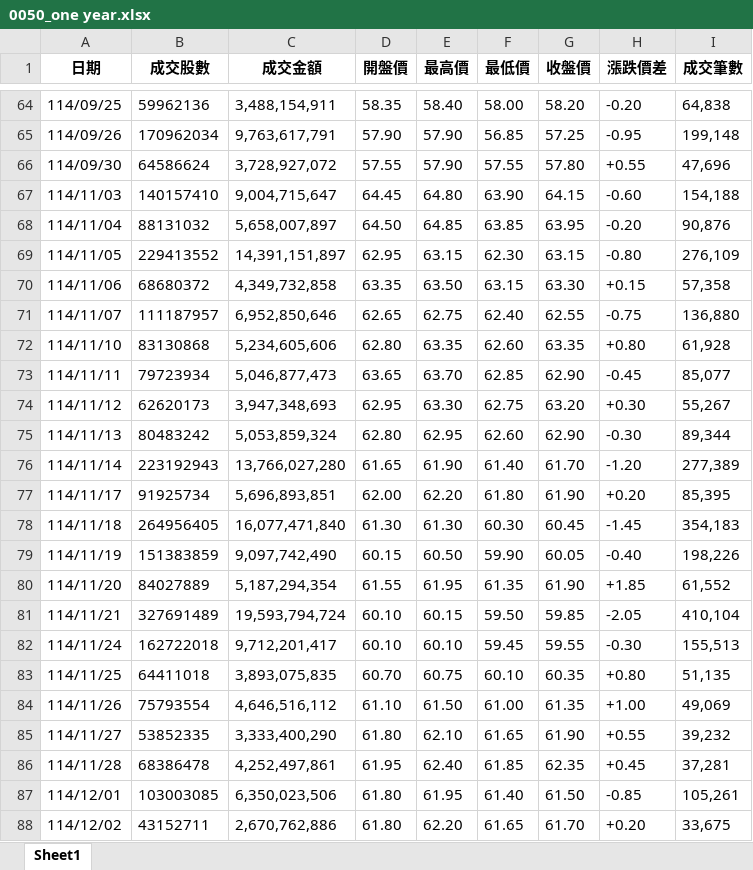
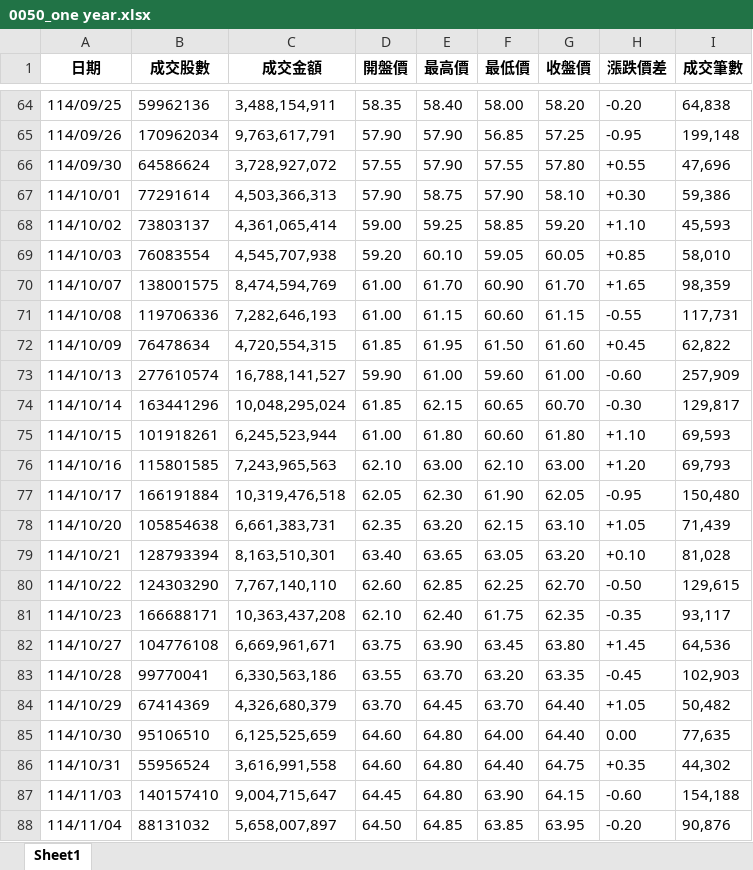
Before and after one commit to Chihayafuru1003/etf-crawler, an Excel workbook: 0050_one year.xlsx, sheet Sheet1, drawn as a sheet; only a part is shown, gaps mark what is left out; the shorter side is filled out with more unchanged rows; values as stored, in another font and other column widths than the file's, no borders; the diff names each change by its address in the sheet, - before the commit and + after, or states it on an @@ line.

```diff
--- a/0050_one year.xlsx (sheet Sheet1)
+++ b/0050_one year.xlsx (sheet Sheet1)
+row 67: 114/10/01 | 77291614 | 4,503,366,313 | 57.90 | 58.75 | 57.90 | 58.10 | +0.30 | 59,386
+row 68: 114/10/02 | 73803137 | 4,361,065,414 | 59.00 | 59.25 | 58.85 | 59.20 | +1.10 | 45,593
+row 69: 114/10/03 | 76083554 | 4,545,707,938 | 59.20 | 60.10 | 59.05 | 60.05 | +0.85 | 58,010
+row 70: 114/10/07 | 138001575 | 8,474,594,769 | 61.00 | 61.70 | 60.90 | 61.70 | +1.65 | 98,359
+row 71: 114/10/08 | 119706336 | 7,282,646,193 | 61.00 | 61.15 | 60.60 | 61.15 | -0.55 | 117,731
+row 72: 114/10/09 | 76478634 | 4,720,554,315 | 61.85 | 61.95 | 61.50 | 61.60 | +0.45 | 62,822
+row 73: 114/10/13 | 277610574 | 16,788,141,527 | 59.90 | 61.00 | 59.60 | 61.00 | -0.60 | 257,909
+row 74: 114/10/14 | 163441296 | 10,048,295,024 | 61.85 | 62.15 | 60.65 | 60.70 | -0.30 | 129,817
+row 75: 114/10/15 | 101918261 | 6,245,523,944 | 61.00 | 61.80 | 60.60 | 61.80 | +1.10 | 69,593
+row 76: 114/10/16 | 115801585 | 7,243,965,563 | 62.10 | 63.00 | 62.10 | 63.00 | +1.20 | 69,793
+row 77: 114/10/17 | 166191884 | 10,319,476,518 | 62.05 | 62.30 | 61.90 | 62.05 | -0.95 | 150,480
+row 78: 114/10/20 | 105854638 | 6,661,383,731 | 62.35 | 63.20 | 62.15 | 63.10 | +1.05 | 71,439
+row 79: 114/10/21 | 128793394 | 8,163,510,301 | 63.40 | 63.65 | 63.05 | 63.20 | +0.10 | 81,028
+row 80: 114/10/22 | 124303290 | 7,767,140,110 | 62.60 | 62.85 | 62.25 | 62.70 | -0.50 | 129,615
+row 81: 114/10/23 | 166688171 | 10,363,437,208 | 62.10 | 62.40 | 61.75 | 62.35 | -0.35 | 93,117
+row 82: 114/10/27 | 104776108 | 6,669,961,671 | 63.75 | 63.90 | 63.45 | 63.80 | +1.45 | 64,536
+row 83: 114/10/28 | 99770041 | 6,330,563,186 | 63.55 | 63.70 | 63.20 | 63.35 | -0.45 | 102,903
+row 84: 114/10/29 | 67414369 | 4,326,680,379 | 63.70 | 64.45 | 63.70 | 64.40 | +1.05 | 50,482
+row 85: 114/10/30 | 95106510 | 6,125,525,659 | 64.60 | 64.80 | 64.00 | 64.40 | 0.00 | 77,635
+row 86: 114/10/31 | 55956524 | 3,616,991,558 | 64.60 | 64.80 | 64.40 | 64.75 | +0.35 | 44,302
```
Also changed, not shown: 1 other file.
